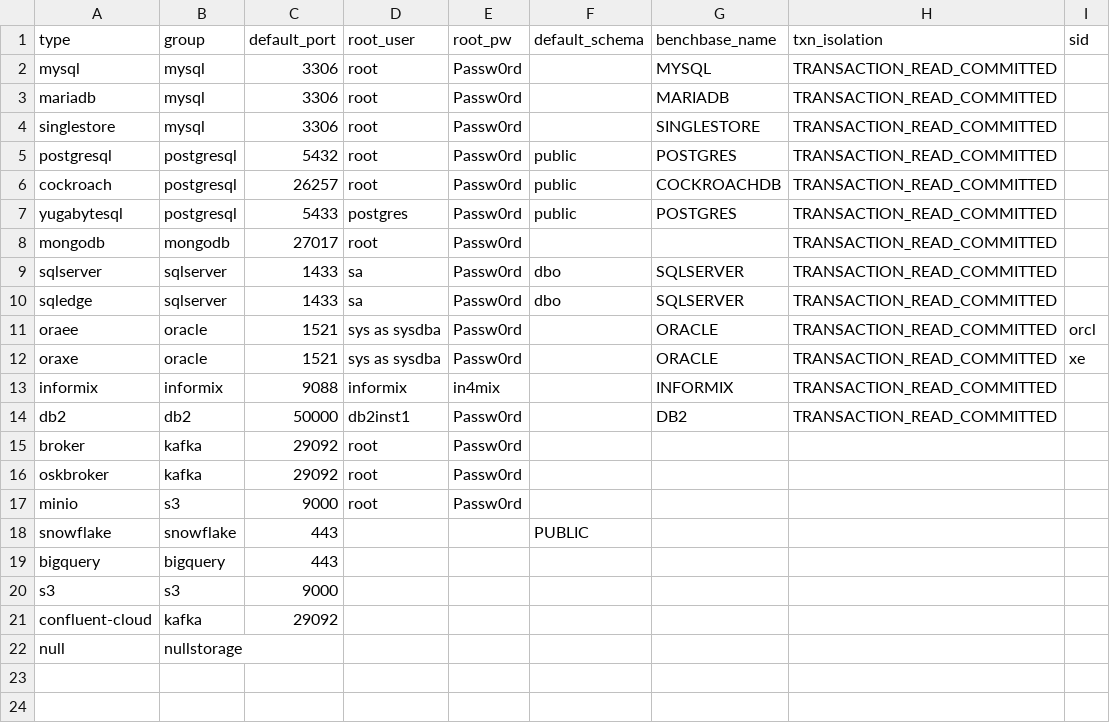
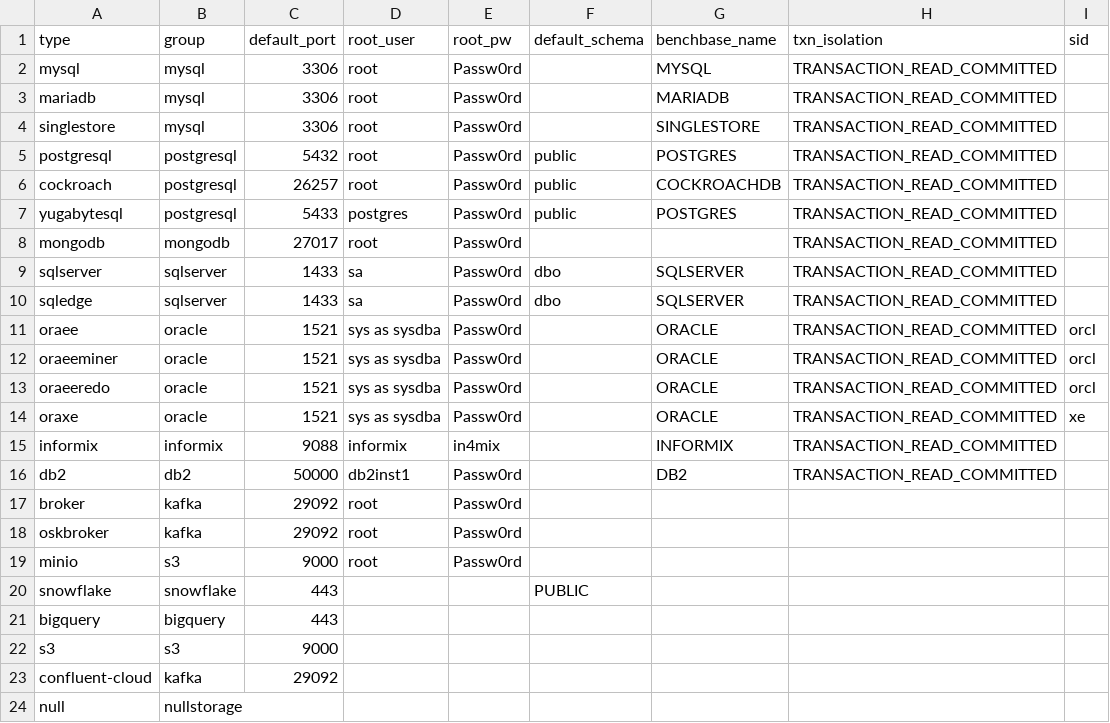
Before and after one commit to arcionlabs/arcion-loadgen, a CSV file: scripts/utils/map.csv, drawn as a sheet.

```diff
--- a/scripts/utils/map.csv
+++ b/scripts/utils/map.csv
@@ -11,2 +11,4 @@ sqledge,sqlserver,1433,sa,Passw0rd,dbo,SQLSERVER,TRANSACTION_READ_COMMITTED,
 oraee,oracle,1521,sys as sysdba,Passw0rd,,ORACLE,TRANSACTION_READ_COMMITTED,orcl
+oraeeminer,oracle,1521,sys as sysdba,Passw0rd,,ORACLE,TRANSACTION_READ_COMMITTED,orcl
+oraeeredo,oracle,1521,sys as sysdba,Passw0rd,,ORACLE,TRANSACTION_READ_COMMITTED,orcl
 oraxe,oracle,1521,sys as sysdba,Passw0rd,,ORACLE,TRANSACTION_READ_COMMITTED,xe
```
Also changed, not shown: 22 other files.
